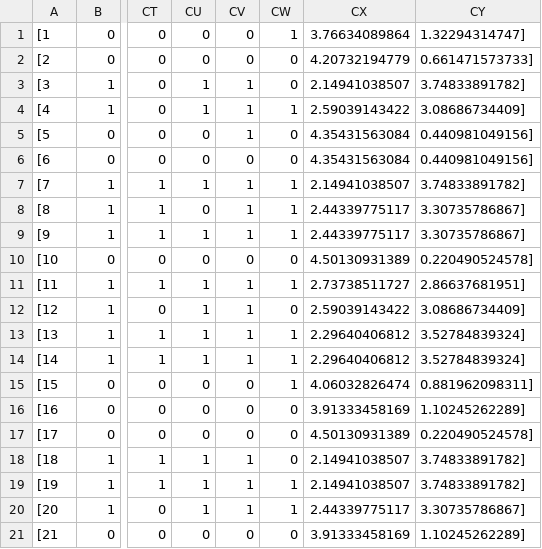
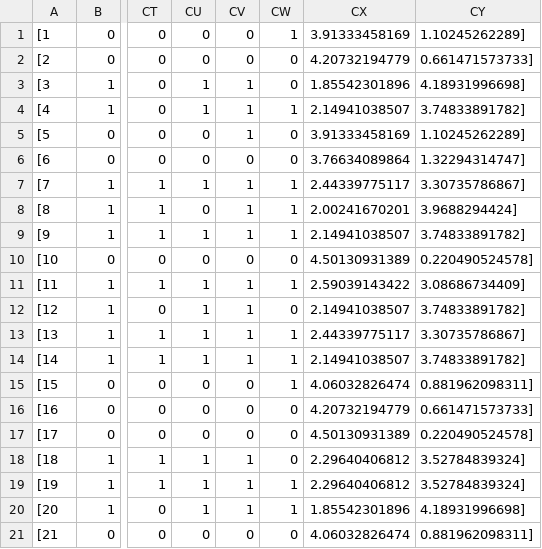
Before and after one commit to EdwardS2013/peerTruth, a CSV file: server/codes/image_test_data.csv, drawn as a sheet; only a part is shown, gaps mark what is left out; the diff covers the shown part only; the diff names each change by its address in the sheet, - before the commit and + after, or states it on an @@ line.

```diff
--- a/server/codes/image_test_data.csv
+++ b/server/codes/image_test_data.csv
-CX1: 3.76634089864
+CX1: 3.91333458169
-CY1: 1.32294314747]
+CY1: 1.10245262289]
-CX3: 2.14941038507
+CX3: 1.85542301896
-CY3: 3.74833891782]
+CY3: 4.18931996698]
-CX4: 2.59039143422
+CX4: 2.14941038507
-CY4: 3.08686734409]
+CY4: 3.74833891782]
-CX5: 4.35431563084
+CX5: 3.91333458169
-CY5: 0.440981049156]
+CY5: 1.10245262289]
-CX6: 4.35431563084
+CX6: 3.76634089864
-CY6: 0.440981049156]
+CY6: 1.32294314747]
-CX7: 2.14941038507
+CX7: 2.44339775117
-CY7: 3.74833891782]
+CY7: 3.30735786867]
-CX8: 2.44339775117
+CX8: 2.00241670201
-CY8: 3.30735786867]
+CY8: 3.9688294424]
-CX9: 2.44339775117
+CX9: 2.14941038507
-CY9: 3.30735786867]
+CY9: 3.74833891782]
-CX11: 2.73738511727
+CX11: 2.59039143422
-CY11: 2.86637681951]
+CY11: 3.08686734409]
-CX12: 2.59039143422
+CX12: 2.14941038507
-CY12: 3.08686734409]
+CY12: 3.74833891782]
-CX13: 2.29640406812
+CX13: 2.44339775117
-CY13: 3.52784839324]
+CY13: 3.30735786867]
-CX14: 2.29640406812
+CX14: 2.14941038507
-CY14: 3.52784839324]
+CY14: 3.74833891782]
-CX16: 3.91333458169
+CX16: 4.20732194779
-CY16: 1.10245262289]
+CY16: 0.661471573733]
-CX18:CX19: 2.14941038507
+CX18:CX19: 2.29640406812
-CY18:CY19: 3.74833891782]
+CY18:CY19: 3.52784839324]
-CX20: 2.44339775117
+CX20: 1.85542301896
-CY20: 3.30735786867]
+CY20: 4.18931996698]
-CX21: 3.91333458169
+CX21: 4.06032826474
-CY21: 1.10245262289]
+CY21: 0.881962098311]
```
Also changed, not shown: 130 edited cells elsewhere in this file, 17 other files.
